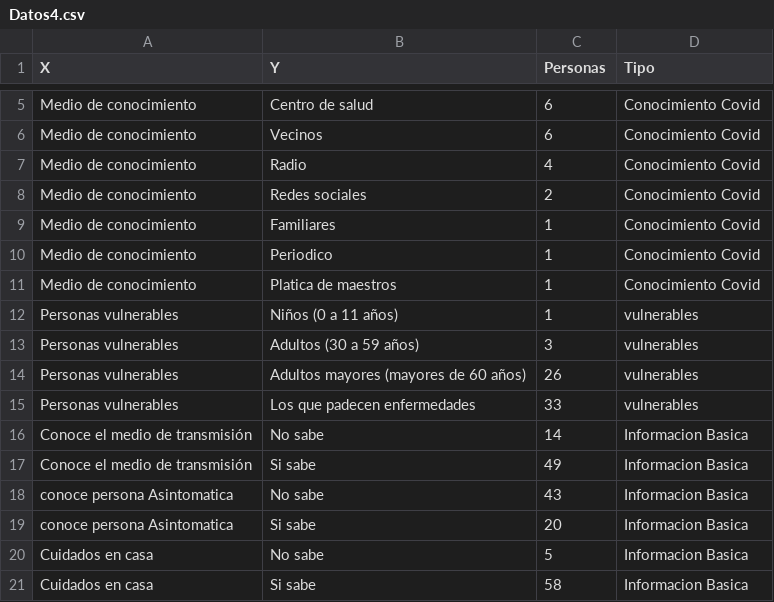
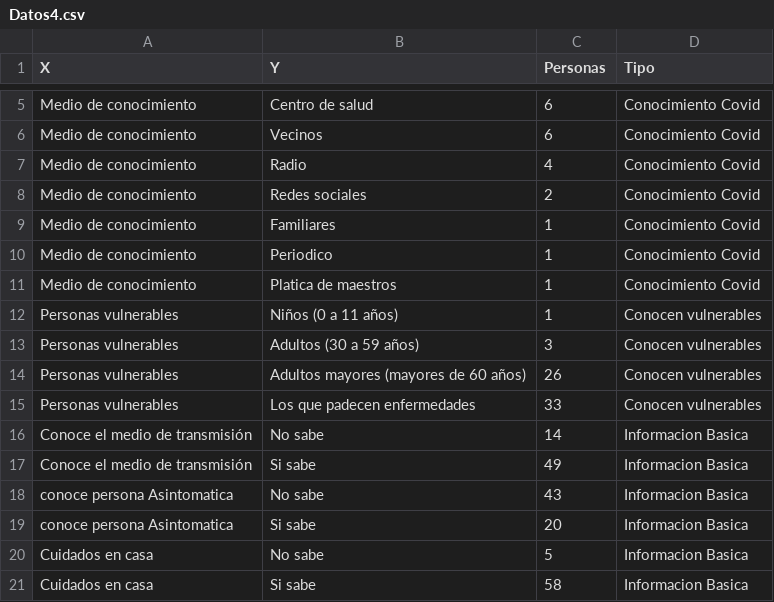
Before and after one commit to Pinkielala/Datos-Dash, a CSV file: Datos4.csv, drawn as a sheet; only a part is shown, gaps mark what is left out.

Commit message:
Update Datos4.csv

```diff
--- a/Datos4.csv
+++ b/Datos4.csv
@@ -11,6 +11,6 @@ Medio de conocimiento,Periodico,1,Conocimiento Covid
 Medio de conocimiento,Platica de maestros,1,Conocimiento Covid
-Personas vulnerables,Niños (0 a 11 años),1,vulnerables
-Personas vulnerables,Adultos (30 a 59 años),3,vulnerables
-Personas vulnerables,Adultos mayores (mayores de 60 años),26,vulnerables
-Personas vulnerables,Los que padecen enfermedades,33,vulnerables
+Personas vulnerables,Niños (0 a 11 años),1,Conocen vulnerables
+Personas vulnerables,Adultos (30 a 59 años),3,Conocen vulnerables
+Personas vulnerables,Adultos mayores (mayores de 60 años),26,Conocen vulnerables
+Personas vulnerables,Los que padecen enfermedades,33,Conocen vulnerables
 Conoce el medio de transmisión,No sabe,14,Informacion Basica
```
